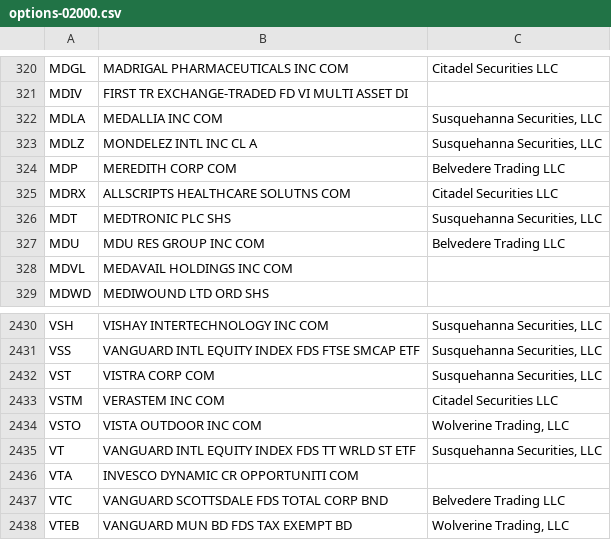
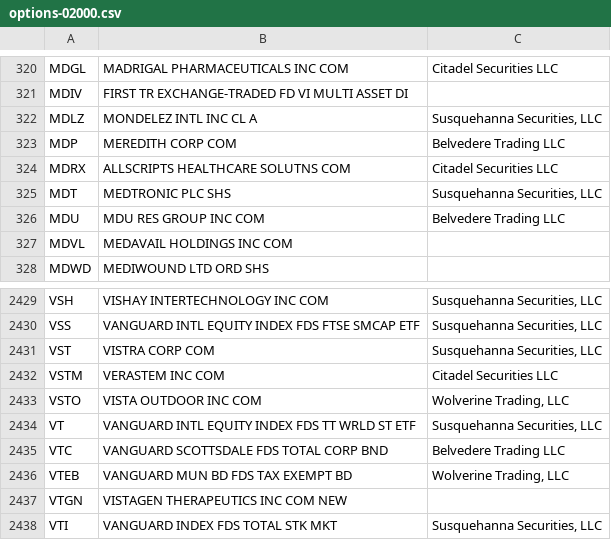
Before and after one commit to haoenhui/usa-optionable-stocks, a CSV file: options-02000.csv, drawn as a sheet; only a part is shown, gaps mark what is left out; the shorter side is filled out with more unchanged rows.

```diff
--- a/options-02000.csv
+++ b/options-02000.csv
@@ -321,3 +321,2 @@ MDGL,MADRIGAL PHARMACEUTICALS INC COM,Citadel Securities LLC
 MDIV,FIRST TR EXCHANGE-TRADED FD VI MULTI ASSET DI,
-MDLA,MEDALLIA INC COM,"Susquehanna Securities, LLC"
 MDLZ,MONDELEZ INTL INC CL A,"Susquehanna Securities, LLC"
@@ -2435,3 +2434,2 @@ VSTO,VISTA OUTDOOR INC COM,"Wolverine Trading, LLC"
 VT,VANGUARD INTL EQUITY INDEX FDS TT WRLD ST ETF,"Susquehanna Securities, LLC"
-VTA,INVESCO DYNAMIC CR OPPORTUNITI COM,
 VTC,VANGUARD SCOTTSDALE FDS TOTAL CORP BND,Belvedere Trading LLC
```
Also changed, not shown: options-00000.csv.
